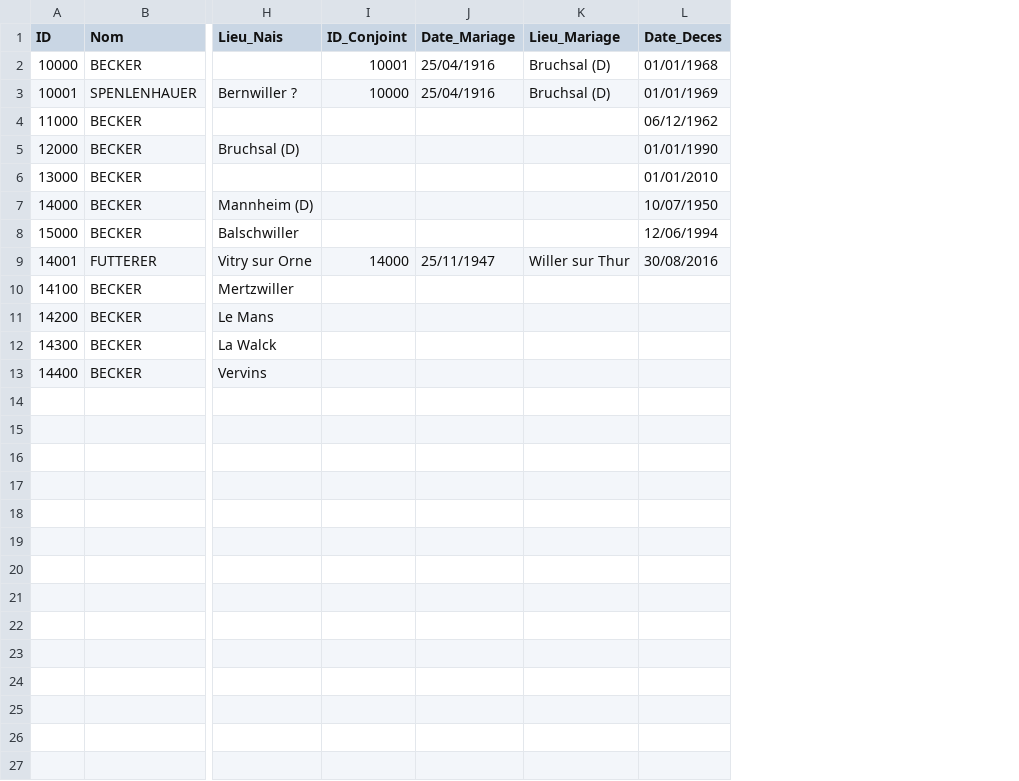
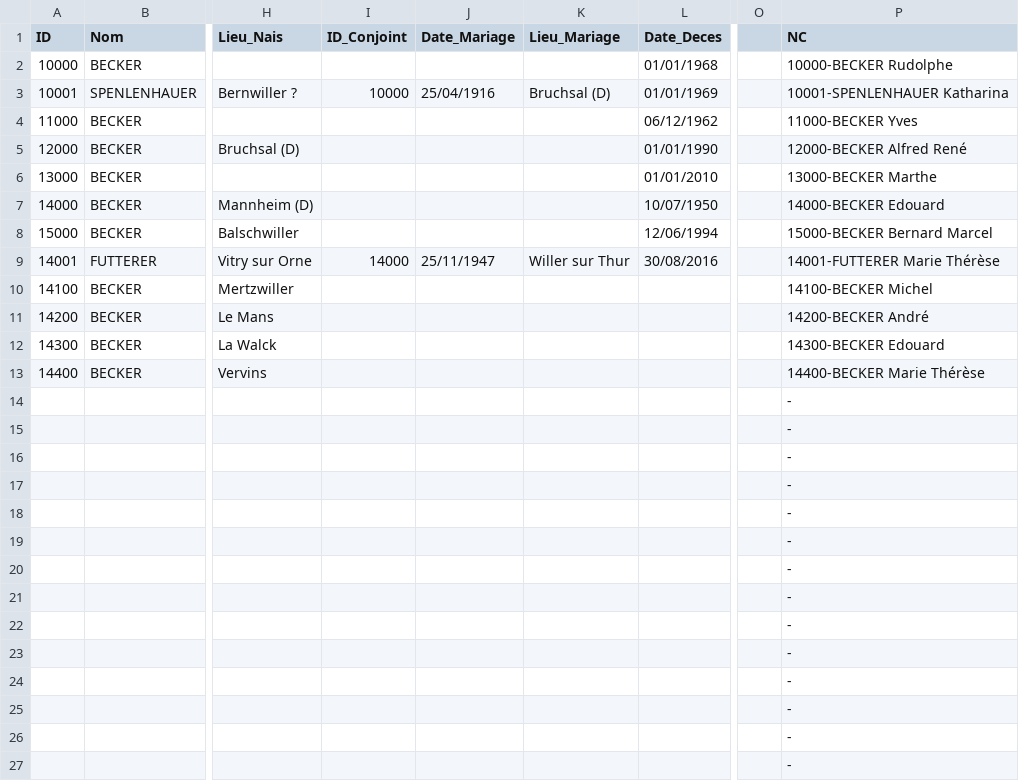
Before and after one commit to AJB1000/gb, a CSV file: genealogie.csv, drawn as a sheet; only a part is shown, gaps mark what is left out; rows hold the shown columns only; the diff names each change by its address in the sheet, - before the commit and + after, or states it on an @@ line.

```diff
--- a/genealogie.csv
+++ b/genealogie.csv
+column O, empty
+column P (NC), rows 2-13: 10000-BECKER Rudolphe | 10001-SPENLENHAUER Katharina | 11000-BECKER Yves | 12000-BECKER Alfred René | 13000-BECKER Marthe | 14000-BECKER Edouard | 15000-BECKER Bernard Marcel | 14001-FUTTERER Marie Thérèse | 14100-BECKER Michel | 14200-BECKER André | 14300-BECKER Edouard | 14400-BECKER Marie Thérèse
-I2 (ID_Conjoint): 10001
+I2 (ID_Conjoint): (empty)
-J2 (Date_Mariage): 25/04/1916
+J2 (Date_Mariage): (empty)
-K2 (Lieu_Mariage): Bruchsal (D)
+K2 (Lieu_Mariage): (empty)
+row 14:  |  |  |  |  |  |  |  | -
+row 15:  |  |  |  |  |  |  |  | -
+row 16:  |  |  |  |  |  |  |  | -
+row 17:  |  |  |  |  |  |  |  | -
+row 18:  |  |  |  |  |  |  |  | -
+row 19:  |  |  |  |  |  |  |  | -
+row 20:  |  |  |  |  |  |  |  | -
+row 21:  |  |  |  |  |  |  |  | -
+row 22:  |  |  |  |  |  |  |  | -
+row 23:  |  |  |  |  |  |  |  | -
+row 24:  |  |  |  |  |  |  |  | -
+row 25:  |  |  |  |  |  |  |  | -
+row 26:  |  |  |  |  |  |  |  | -
+row 27:  |  |  |  |  |  |  |  | -
```
Also changed, not shown: 2 other files.
